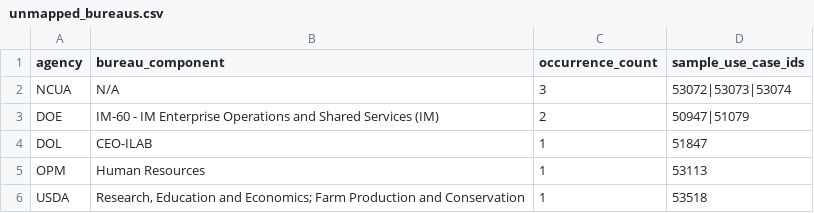
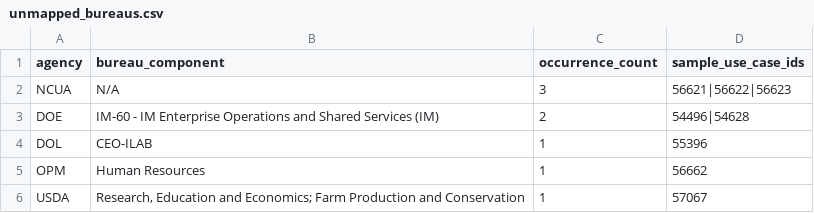
Before and after one commit to michaeleboyce/federal-ai-platform, a CSV file: 2025-aia-use-case-inventory/audit/unmapped_bureaus.csv, drawn as a sheet.

```diff
--- a/2025-aia-use-case-inventory/audit/unmapped_bureaus.csv
+++ b/2025-aia-use-case-inventory/audit/unmapped_bureaus.csv
@@ -1,6 +1,6 @@
 agency,bureau_component,occurrence_count,sample_use_case_ids
-NCUA,N/A,3,53072|53073|53074
-DOE,IM-60 - IM Enterprise Operations and Shared Services (IM),2,50947|51079
-DOL,CEO-ILAB,1,51847
-OPM,Human Resources,1,53113
-USDA,"Research, Education and Economics; Farm Production and Conservation",1,53518
+NCUA,N/A,3,56621|56622|56623
+DOE,IM-60 - IM Enterprise Operations and Shared Services (IM),2,54496|54628
+DOL,CEO-ILAB,1,55396
+OPM,Human Resources,1,56662
+USDA,"Research, Education and Economics; Farm Production and Conservation",1,57067
```
Also changed, not shown: 2025-aia-use-case-inventory/audit/review_queue_products_unresolved.csv, 4 other files.
